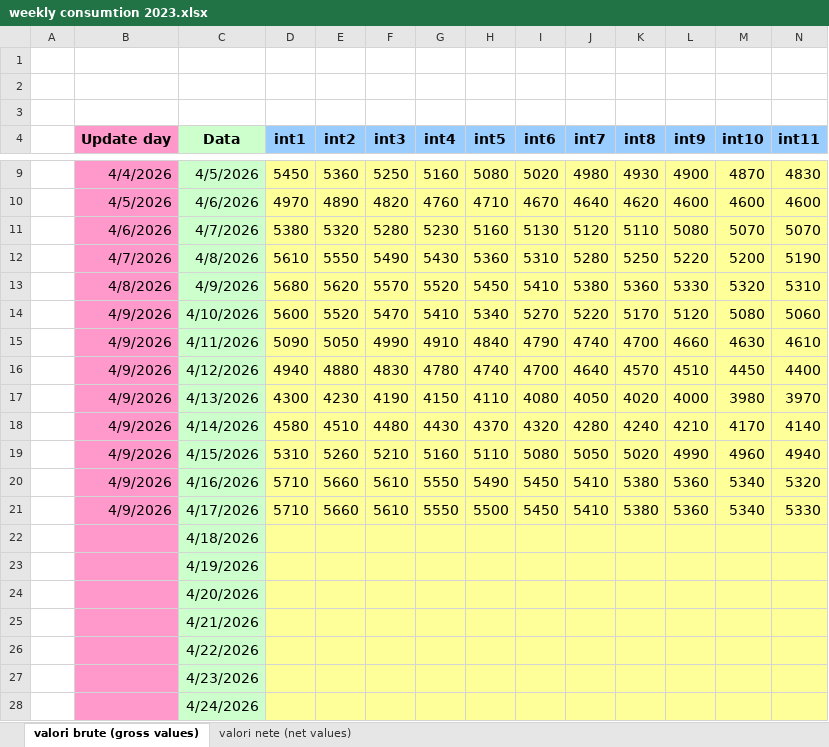
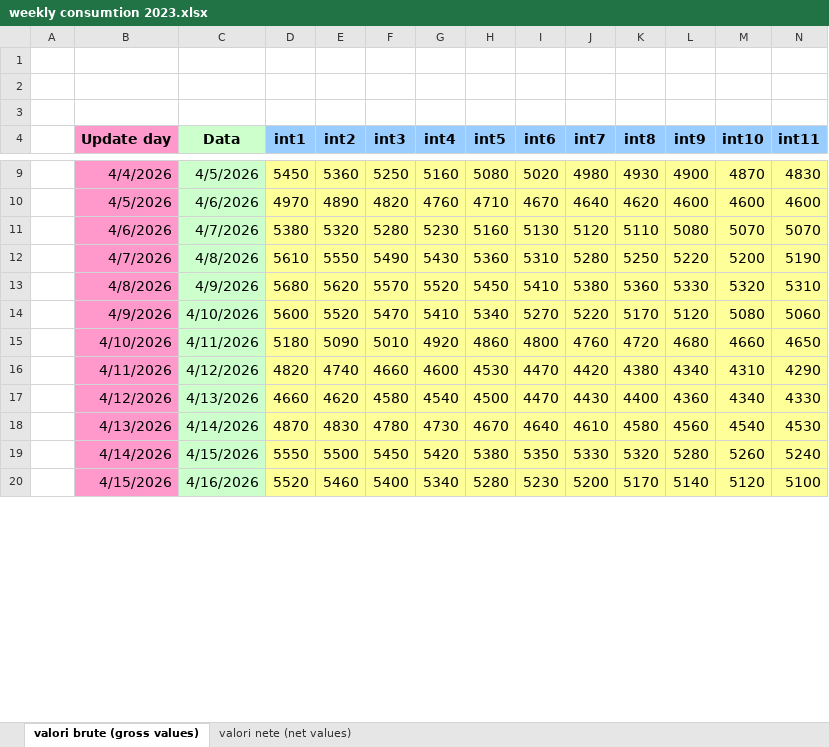
Before and after one commit to Andrei-Ionita/AdremTrading, an Excel workbook: Market Fundamentals/Transelectrica_data/weekly consumtion 2023.xlsx, sheet valori brute (gross values), drawn as a sheet; only a part is shown, gaps mark what is left out; values as stored, in another font and other column widths than the file's, no borders; removed rows and columns are numbered as before the commit, all else as after; rows hold the shown columns only; the diff covers the shown part only; the diff names each change by its address in the sheet, - before the commit and + after, or states it on an @@ line.

```diff
--- a/Market Fundamentals/Transelectrica_data/weekly consumtion 2023.xlsx (sheet valori brute (gross values))
+++ b/Market Fundamentals/Transelectrica_data/weekly consumtion 2023.xlsx (sheet valori brute (gross values))
-row 15:  | 4/9/2026 | 4/11/2026 | 5090 | 5050 | 4990 | 4910 | 4840 | 4790 | 4740 | 4700 | 4660 | 4630 | 4610
+row 15:  | 4/10/2026 | 4/11/2026 | 5180 | 5090 | 5010 | 4920 | 4860 | 4800 | 4760 | 4720 | 4680 | 4660 | 4650
-B16 (Update day): 4/9/2026
+B16 (Update day): 4/11/2026
-D16 (int1): 4940
+D16 (int1): 4820
-E16 (int2): 4880
+E16 (int2): 4740
-F16 (int3): 4830
+F16 (int3): 4660
-G16 (int4): 4780
+G16 (int4): 4600
-H16 (int5): 4740
+H16 (int5): 4530
-I16 (int6): 4700
+I16 (int6): 4470
-J16 (int7): 4640
+J16 (int7): 4420
-K16 (int8): 4570
+K16 (int8): 4380
-L16 (int9): 4510
+L16 (int9): 4340
-M16 (int10): 4450
+M16 (int10): 4310
-N16 (int11): 4400
+N16 (int11): 4290
-row 17:  | 4/9/2026 | 4/13/2026 | 4300 | 4230 | 4190 | 4150 | 4110 | 4080 | 4050 | 4020 | 4000 | 3980 | 3970
-row 18:  | 4/9/2026 | 4/14/2026 | 4580 | 4510 | 4480 | 4430 | 4370 | 4320 | 4280 | 4240 | 4210 | 4170 | 4140
-row 19:  | 4/9/2026 | 4/15/2026 | 5310 | 5260 | 5210 | 5160 | 5110 | 5080 | 5050 | 5020 | 4990 | 4960 | 4940
-row 20:  | 4/9/2026 | 4/16/2026 | 5710 | 5660 | 5610 | 5550 | 5490 | 5450 | 5410 | 5380 | 5360 | 5340 | 5320
-row 21:  | 4/9/2026 | 4/17/2026 | 5710 | 5660 | 5610 | 5550 | 5500 | 5450 | 5410 | 5380 | 5360 | 5340 | 5330
-row 22:  |  | 4/18/2026
-row 23:  |  | 4/19/2026
-row 24:  |  | 4/20/2026
-row 25:  |  | 4/21/2026
-row 26:  |  | 4/22/2026
-row 27:  |  | 4/23/2026
-row 28:  |  | 4/24/2026
+row 17:  | 4/12/2026 | 4/13/2026 | 4660 | 4620 | 4580 | 4540 | 4500 | 4470 | 4430 | 4400 | 4360 | 4340 | 4330
+row 18:  | 4/13/2026 | 4/14/2026 | 4870 | 4830 | 4780 | 4730 | 4670 | 4640 | 4610 | 4580 | 4560 | 4540 | 4530
+row 19:  | 4/14/2026 | 4/15/2026 | 5550 | 5500 | 5450 | 5420 | 5380 | 5350 | 5330 | 5320 | 5280 | 5260 | 5240
+row 20:  | 4/15/2026 | 4/16/2026 | 5520 | 5460 | 5400 | 5340 | 5280 | 5230 | 5200 | 5170 | 5140 | 5120 | 5100
```
Also changed, not shown: 8 added rows and 70 edited cells elsewhere in this sheet, sheet valori nete (net values), Market Fundamentals/Transelectrica_data/Cons_Prod_final/Weekly_Consumption_2026.xlsx, Market Fundamentals/Transelectrica_data/Cons_Prod_final/Weekly_Production_2026.xlsx, 34 other files.
